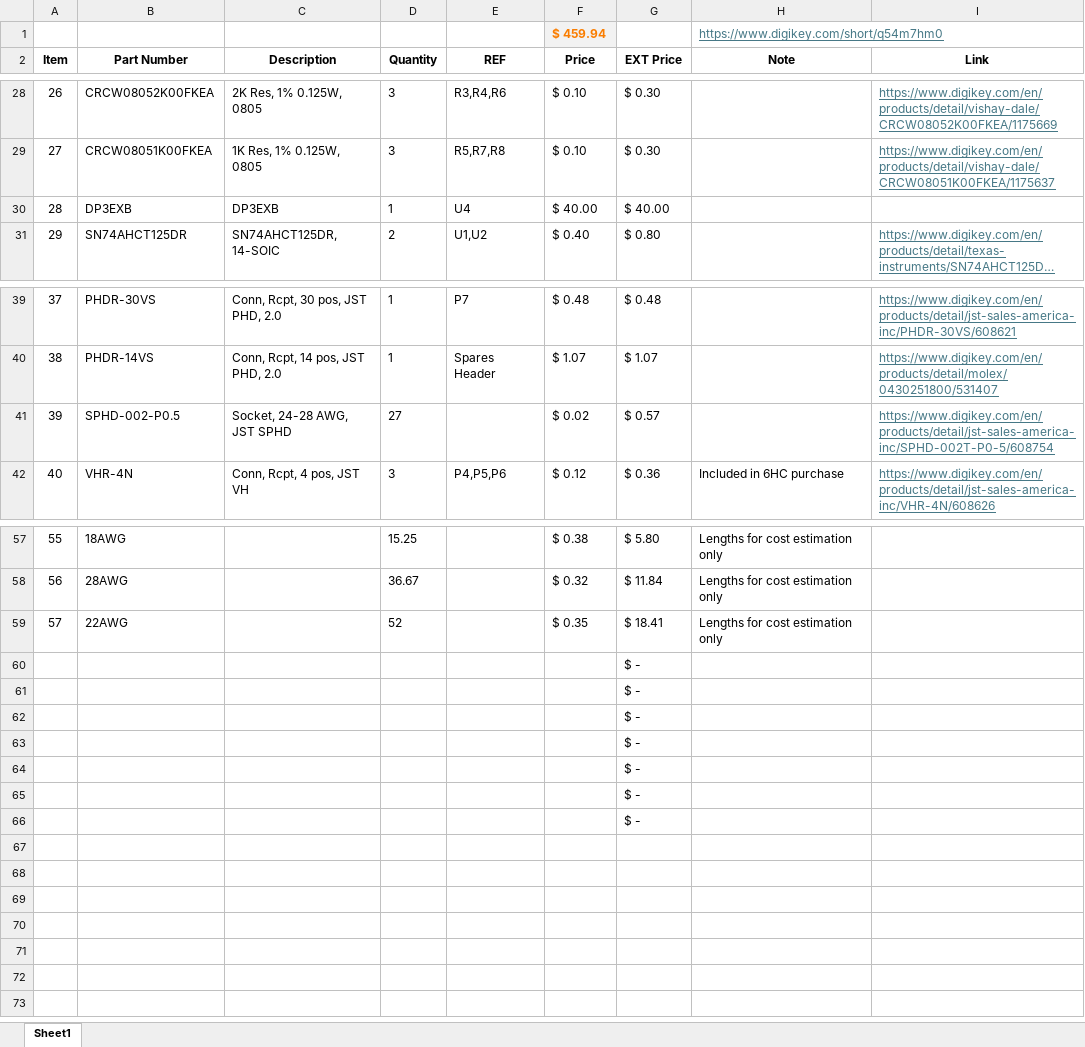
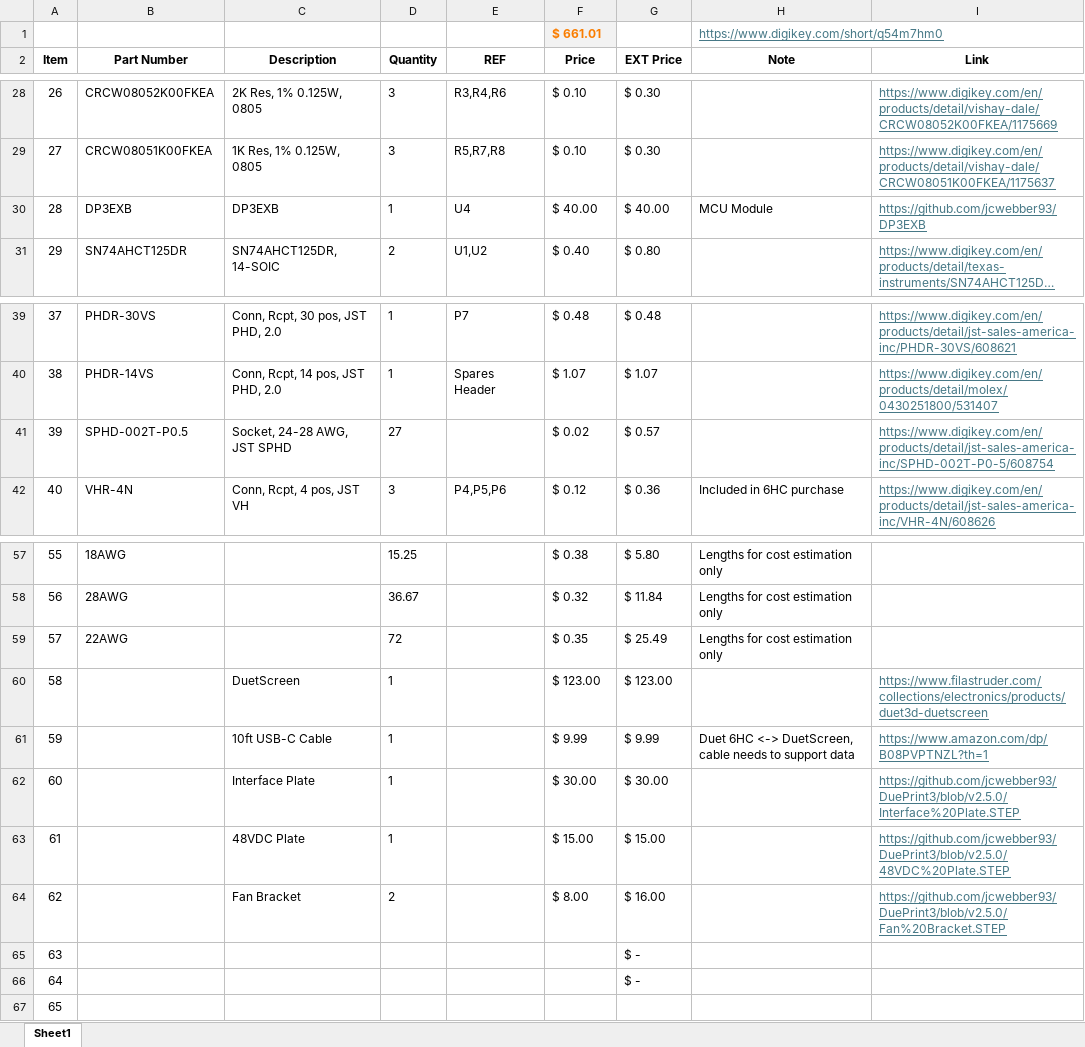
Before and after one commit to jcwebber93/DuePrint3, an Excel workbook: DuePrint3 BOM.xlsx, sheet Sheet1, drawn as a sheet; only a part is shown, gaps mark what is left out; long unchanged cells end in …; values as stored, in another font and other column widths than the file's, no borders; removed rows and columns are numbered as before the commit, all else as after; the diff names each change by its address in the sheet, - before the commit and + after, or states it on an @@ line.

Commit message:
Update DuePrint3 BOM.xlsx

```diff
--- a/DuePrint3 BOM.xlsx (sheet Sheet1)
+++ b/DuePrint3 BOM.xlsx (sheet Sheet1)
-F1 (Price): $ 459.94
+F1 (Price): $ 661.01
-H30 (Note): (empty)
+H30 (Note): MCU Module
-I30 (Link): (empty)
+I30 (Link): https://github.com/jcwebber93/DP3EXB
-B41 (Part Number): SPHD-002-P0.5
+B41 (Part Number): SPHD-002T-P0.5
-D59 (Quantity): 52
+D59 (Quantity): 72
-G59 (EXT Price): $ 18.41
+G59 (EXT Price): $ 25.49
+row 60: 58 |  | DuetScreen | 1 |  | $ 123.00 | $ 123.00 |  | https://www.filastruder.com/collections/electronics/products/duet3d-duetscreen
+row 61: 59 |  | 10ft USB-C Cable | 1 |  | $ 9.99 | $ 9.99 | Duet 6HC <-> DuetScreen, cable needs to support data | https://www.amazon.com/dp/B08PVPTNZL?th=1
+row 62: 60 |  | Interface Plate | 1 |  | $ 30.00 | $ 30.00 |  | https://github.com/jcwebber93/DuePrint3/blob/v2.5.0/Interface%20Plate.STEP
+row 63: 61 |  | 48VDC Plate | 1 |  | $ 15.00 | $ 15.00 |  | https://github.com/jcwebber93/DuePrint3/blob/v2.5.0/48VDC%20Plate.STEP
+row 64: 62 |  | Fan Bracket | 2 |  | $ 8.00 | $ 16.00 |  | https://github.com/jcwebber93/DuePrint3/blob/v2.5.0/Fan%20Bracket.STEP
@@ column A (Item) renumbered between rows 65 and 67 @@
-G67 (EXT Price): $ -
+G67 (EXT Price): (empty)
-row 63:  |  |  |  |  |  | $ -
-row 64:  |  |  |  |  |  | $ -
-row 65:  |  |  |  |  |  | $ -
-row 66:  |  |  |  |  |  | $ -
```
Also changed, not shown: formulas that keep their value.
